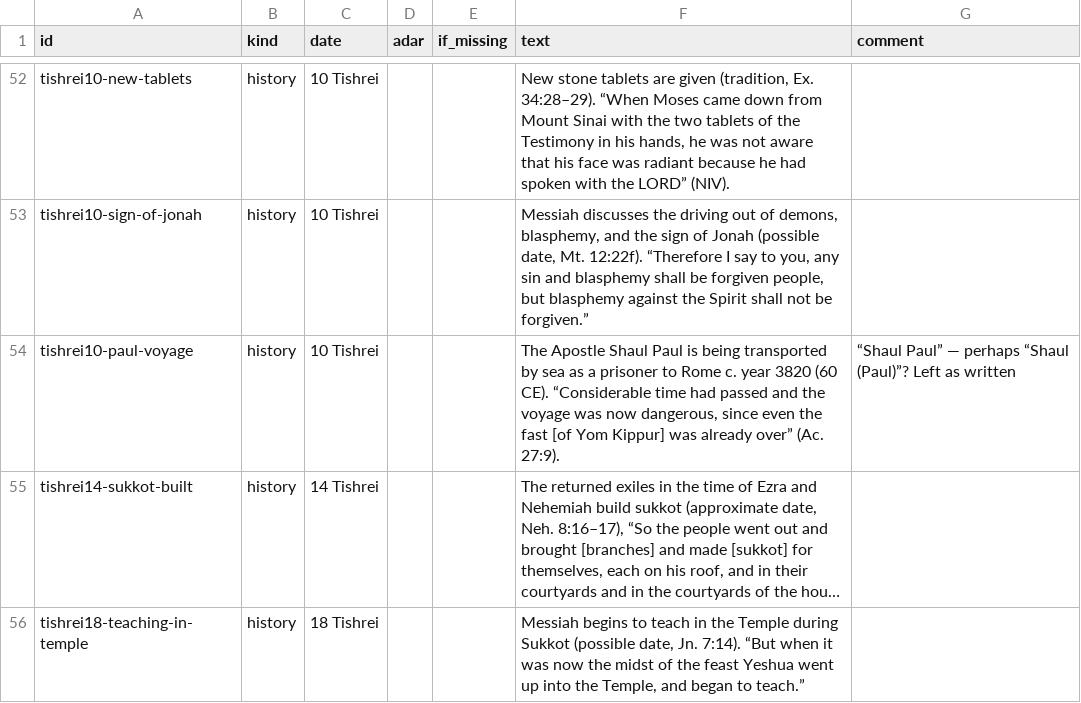
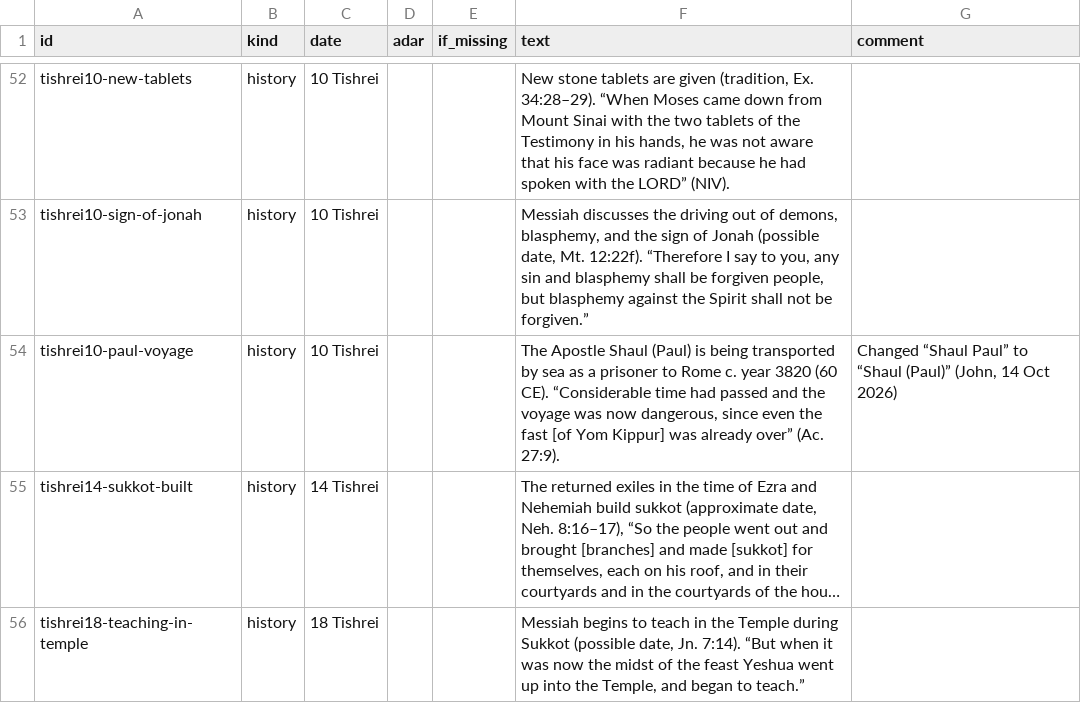
Before and after one commit to dailybreadstudies/dailybread, a CSV file: data/history.csv, drawn as a sheet; only a part is shown, gaps mark what is left out; long unchanged cells end in …; the diff names each change by its address in the sheet, - before the commit and + after, or states it on an @@ line.

```diff
--- a/data/history.csv
+++ b/data/history.csv
-F54 (text): …Apostle Shaul Paul is being…
+F54 (text): …Apostle Shaul (Paul) is being…
-G54 (comment): “Shaul Paul” — perhaps “Shaul (Paul)”? Left as written
+G54 (comment): Changed “Shaul Paul” to “Shaul (Paul)” (John, 14 Oct 2026)
```
Also changed, not shown: 1 other file.
